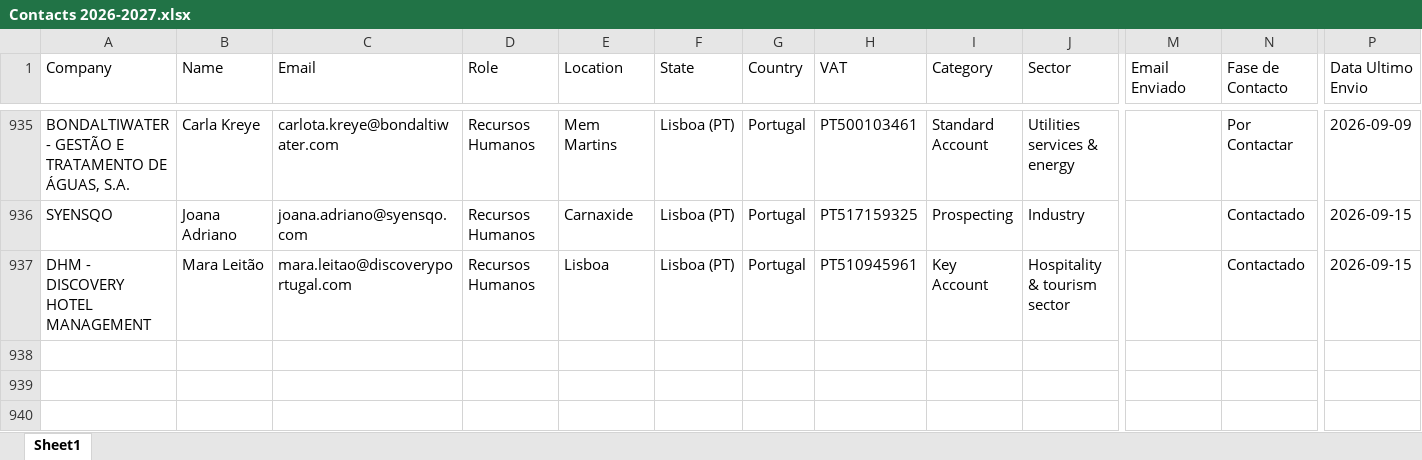
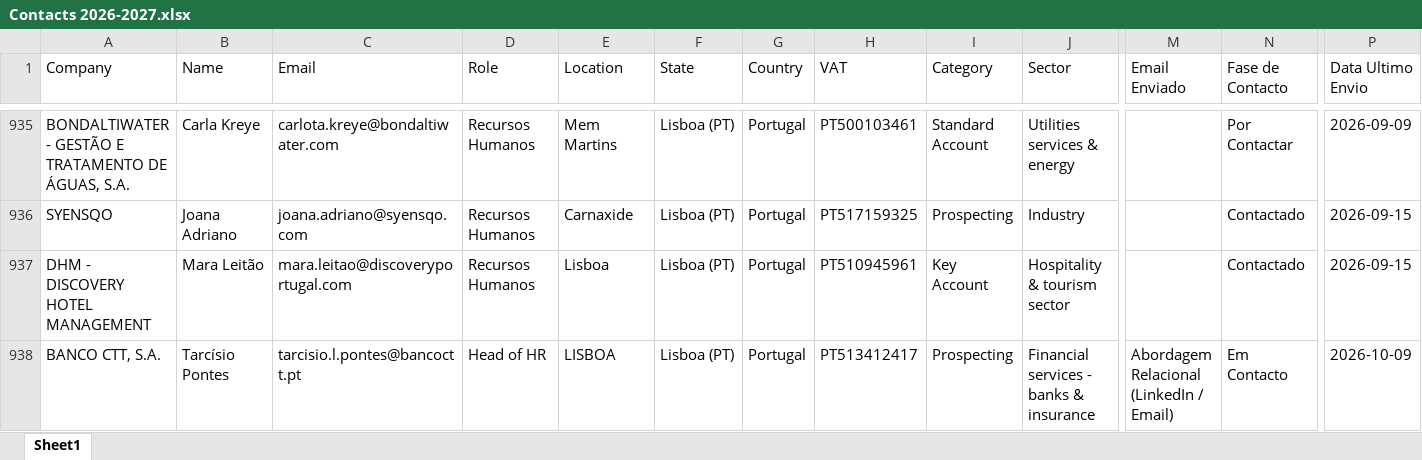
Before and after one commit to bvicente85/Bizz-Dev---Training, an Excel workbook: 03_Carteira_Clientes/031_Bases_Dados/Contacts 2026-2027.xlsx, sheet Sheet1, drawn as a sheet; only a part is shown, gaps mark what is left out; values as stored, in another font and other column widths than the file's, no borders; rows hold the shown columns only; the diff names each change by its address in the sheet, - before the commit and + after, or states it on an @@ line.

```diff
--- a/03_Carteira_Clientes/031_Bases_Dados/Contacts 2026-2027.xlsx (sheet Sheet1)
+++ b/03_Carteira_Clientes/031_Bases_Dados/Contacts 2026-2027.xlsx (sheet Sheet1)
+row 938: BANCO CTT, S.A. | Tarcísio Pontes | tarcisio.l.pontes@bancoctt.pt | Head of HR | LISBOA | Lisboa (PT) | Portugal | PT513412417 | Prospecting | Financial services - banks & insurance | Abordagem Relacional (LinkedIn / Email) | Em Contacto | 2026-10-09
```
Also changed, not shown: 03_Carteira_Clientes/031_Bases_Dados/Contactos_RH_Formacao_Lideranca.xlsx, 41 other files.
